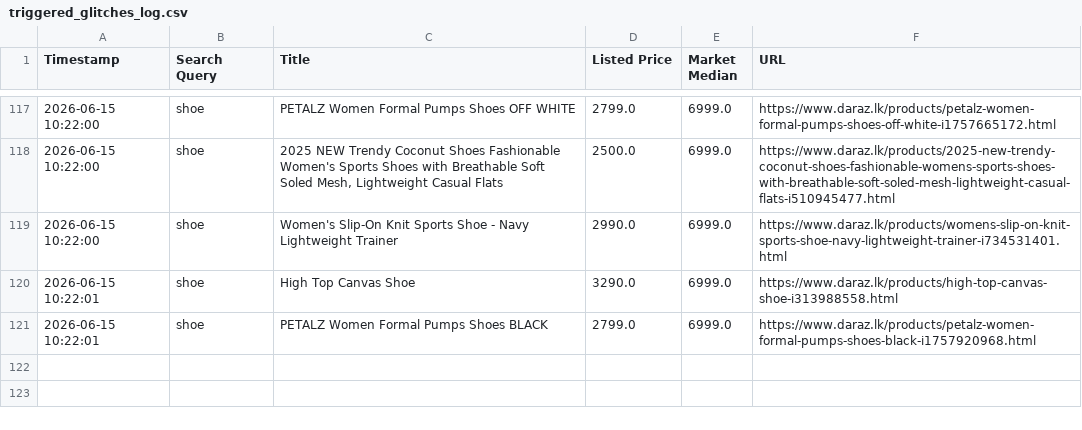
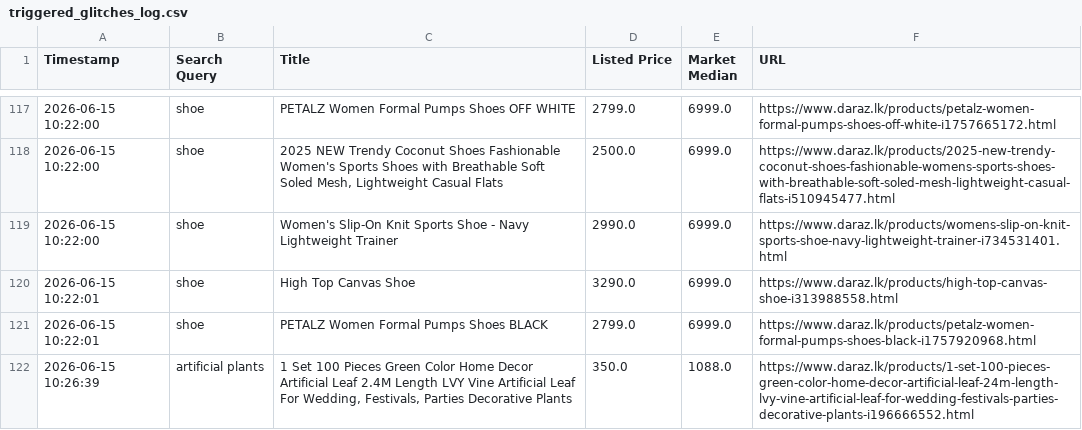
Before and after one commit to Nepstro/Daraz-bot, a CSV file: triggered_glitches_log.csv, drawn as a sheet; only a part is shown, gaps mark what is left out; the diff names each change by its address in the sheet, - before the commit and + after, or states it on an @@ line.

```diff
--- a/triggered_glitches_log.csv
+++ b/triggered_glitches_log.csv
+row 122: 2026-06-15 10:26:39 | artificial plants | 1 Set 100 Pieces Green Color Home Decor Artificial Leaf 2.4M Length LVY Vine Artificial Leaf For Wedding, Festivals, Parties Decorative Plants | 350.0 | 1088.0 | https://www.daraz.lk/products/1-set-100-pieces-green-color-home-decor-artificial-leaf-24m-length-lvy-vine-artificial-leaf-for-wedding-festivals-parties-decorative-plants-i196666552.html
```
Also changed, not shown: 1 other file.
